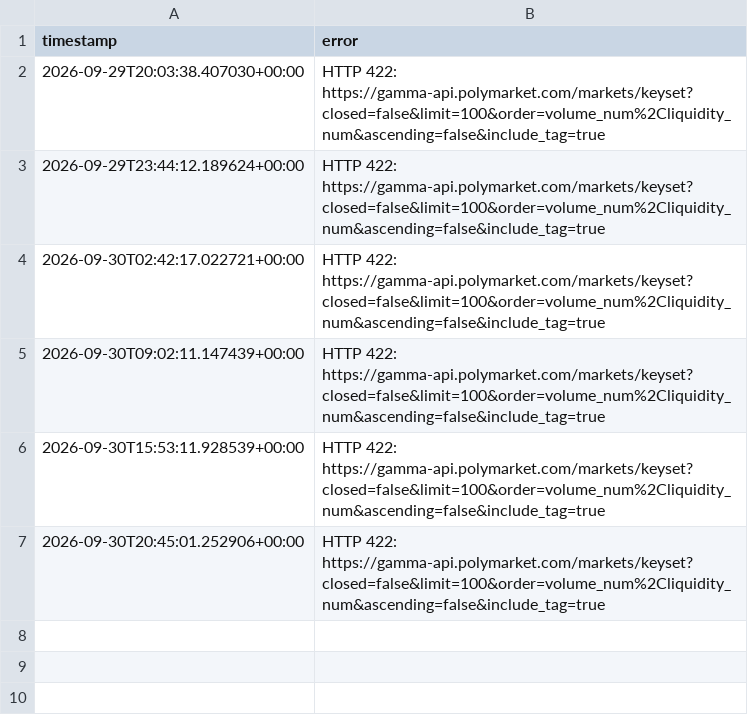
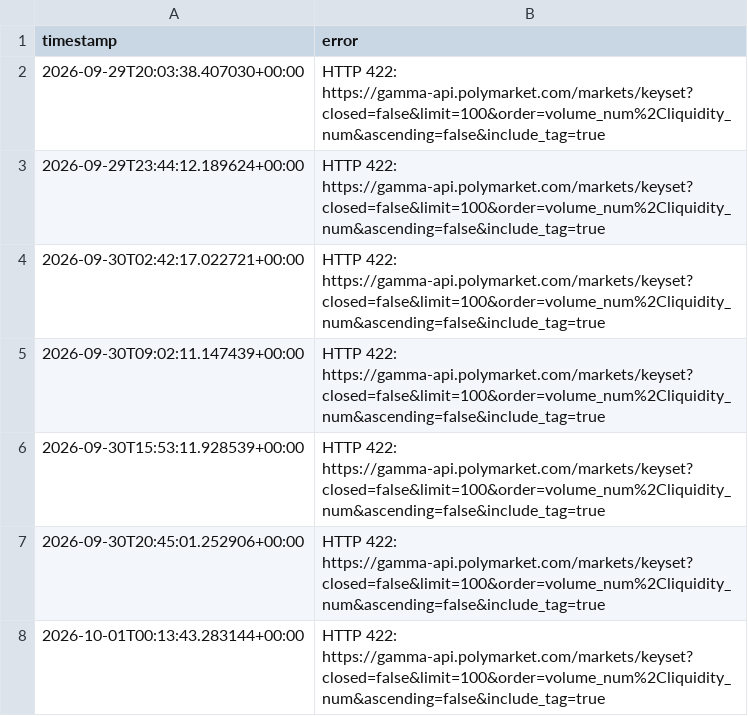
Before and after one commit to AIYAMADAPHOTO/polymarket-free-paper-20260930-001236, a CSV file: freebot-data/free_runtime_errors.csv, drawn as a sheet; the diff names each change by its address in the sheet, - before the commit and + after, or states it on an @@ line.

```diff
--- a/freebot-data/free_runtime_errors.csv
+++ b/freebot-data/free_runtime_errors.csv
+row 8: 2026-10-01T00:13:43.283144+00:00 | HTTP 422: https://gamma-api.polymarket.com/markets/keyset?closed=false&limit=100&order=volume_num%2Cliquidity_num&ascending=false&include_tag=true
```
Also changed, not shown: 4 other files.
